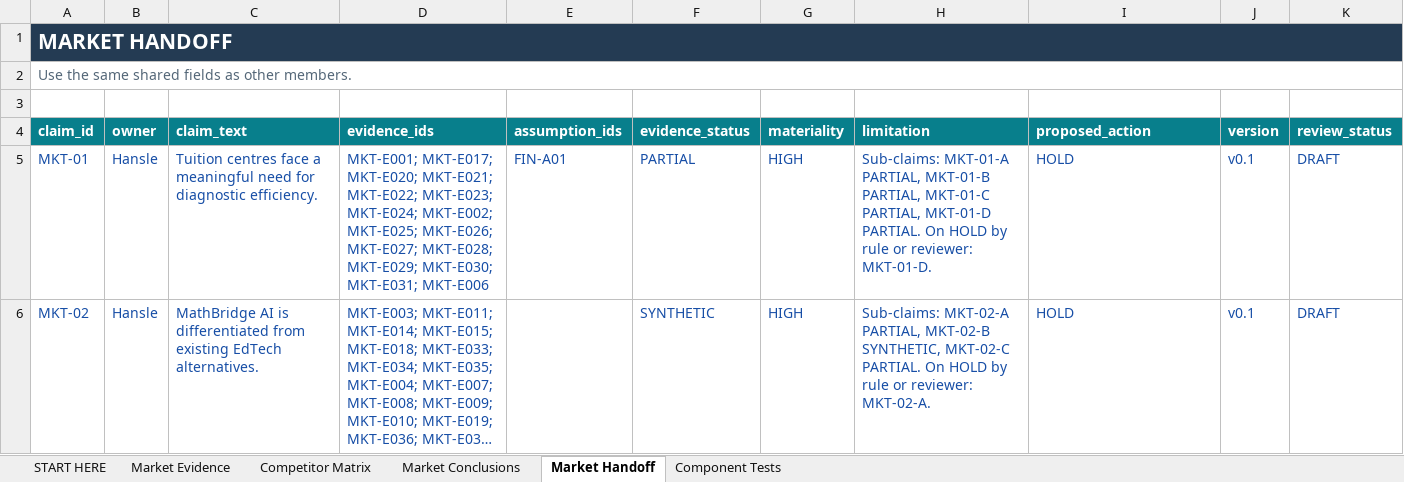
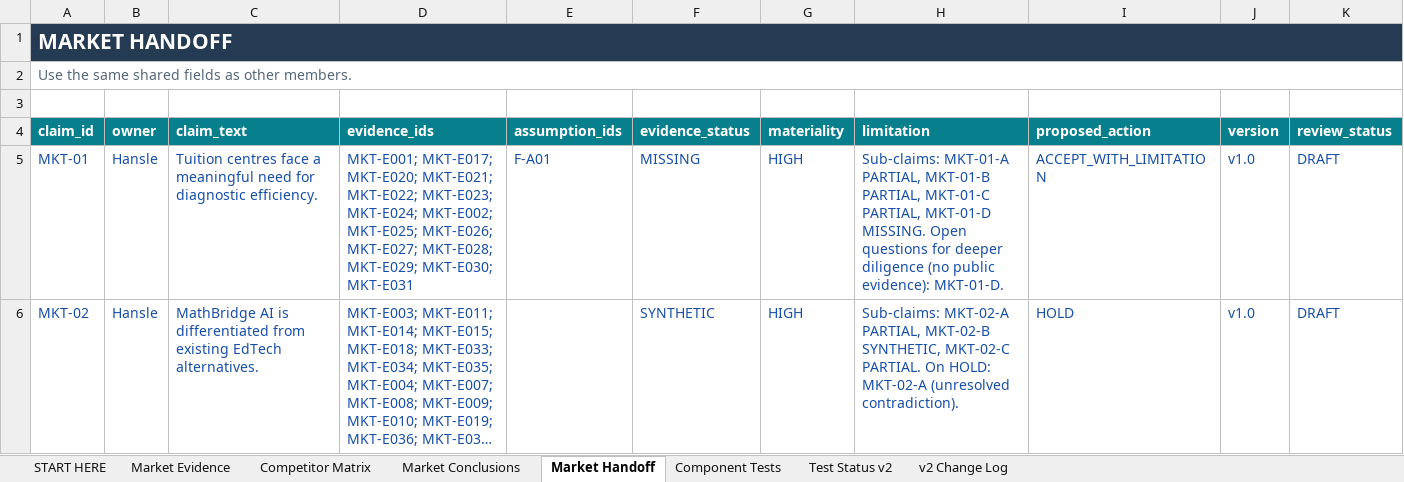
Before and after one commit to hanslelee/research-market-dump, an Excel workbook: market/out/01_Hansle_Market_Research.xlsx, sheet Market Handoff, drawn as a sheet; long unchanged cells end in …; values as stored, in another font and other column widths than the file's, no borders; the diff names each change by its address in the sheet, - before the commit and + after, or states it on an @@ line.

```diff
--- a/market/out/01_Hansle_Market_Research.xlsx (sheet Market Handoff)
+++ b/market/out/01_Hansle_Market_Research.xlsx (sheet Market Handoff)
+sheet tab: Test Status v2
+sheet tab: v2 Change Log
-D5 (evidence_ids): …MKT-E029; MKT-E030; MKT-E031; MKT-E006
+D5 (evidence_ids): …MKT-E029; MKT-E030; MKT-E031
-E5 (assumption_ids): FIN-A01
+E5 (assumption_ids): F-A01
-F5 (evidence_status): PARTIAL
+F5 (evidence_status): MISSING
-H5 (limitation): …PARTIAL, MKT-01-D PARTIAL. On HOLD by rule or reviewer: MKT-01-D.
+H5 (limitation): …PARTIAL, MKT-01-D MISSING. Open questions for deeper diligence (no public evidence): MKT-01-D.
-I5 (proposed_action): HOLD
+I5 (proposed_action): ACCEPT_WITH_LIMITATION
-J5:J6 (version): v0.1
+J5:J6 (version): v1.0
-H6 (limitation): …PARTIAL. On HOLD by rule or reviewer: MKT-02-A.
+H6 (limitation): …PARTIAL. On HOLD: MKT-02-A (unresolved contradiction).
```
Also changed, not shown: sheet Component Tests, sheet Market Conclusions, sheet Market Evidence, market/templates/01_Hansle_Market_Research.xlsx, 15 other files.
